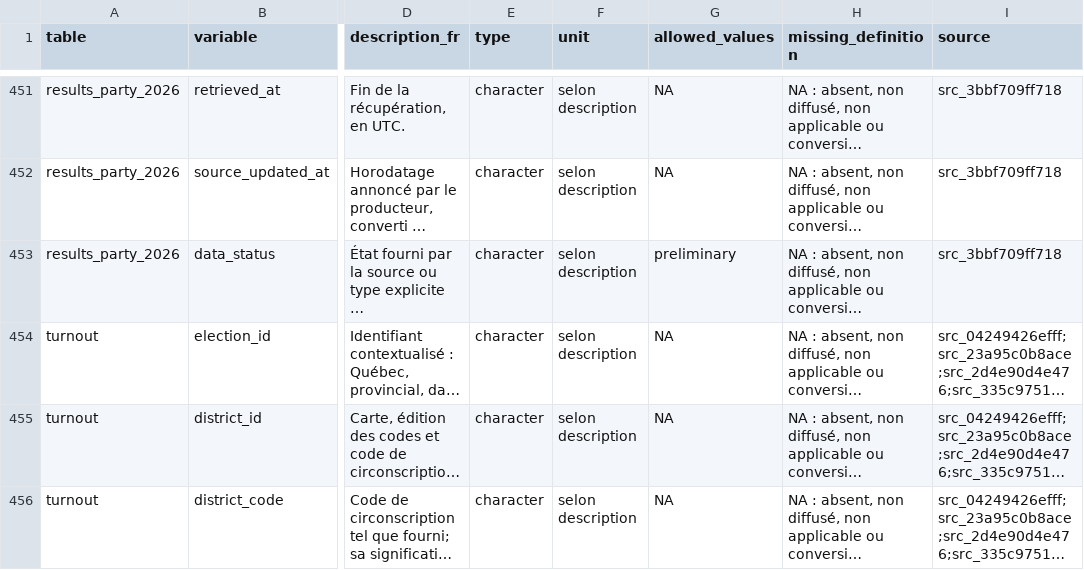
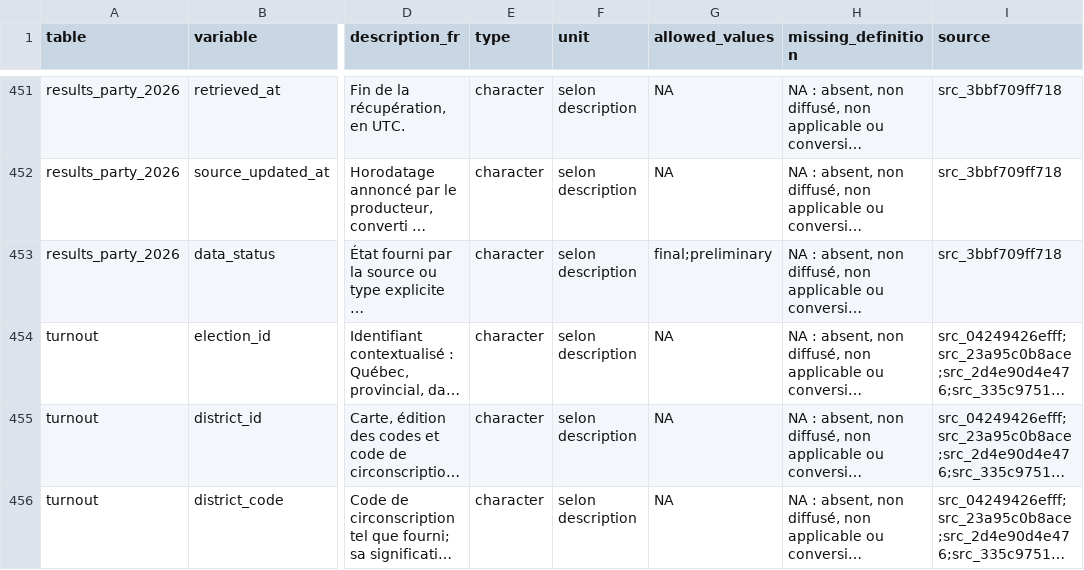
Before and after one commit to AurelienNicosiaULaval/donnees-bleues-elections-qc, a CSV file: metadata/data_dictionary.csv, drawn as a sheet; only a part is shown, gaps mark what is left out; long unchanged cells end in …; the diff names each change by its address in the sheet, - before the commit and + after, or states it on an @@ line.

```diff
--- a/metadata/data_dictionary.csv
+++ b/metadata/data_dictionary.csv
-G453 (allowed_values): preliminary
+G453 (allowed_values): final;preliminary
```
Also changed, not shown: data/processed/elections.csv, metadata/acquisition_manifest.csv, 15 other files.
